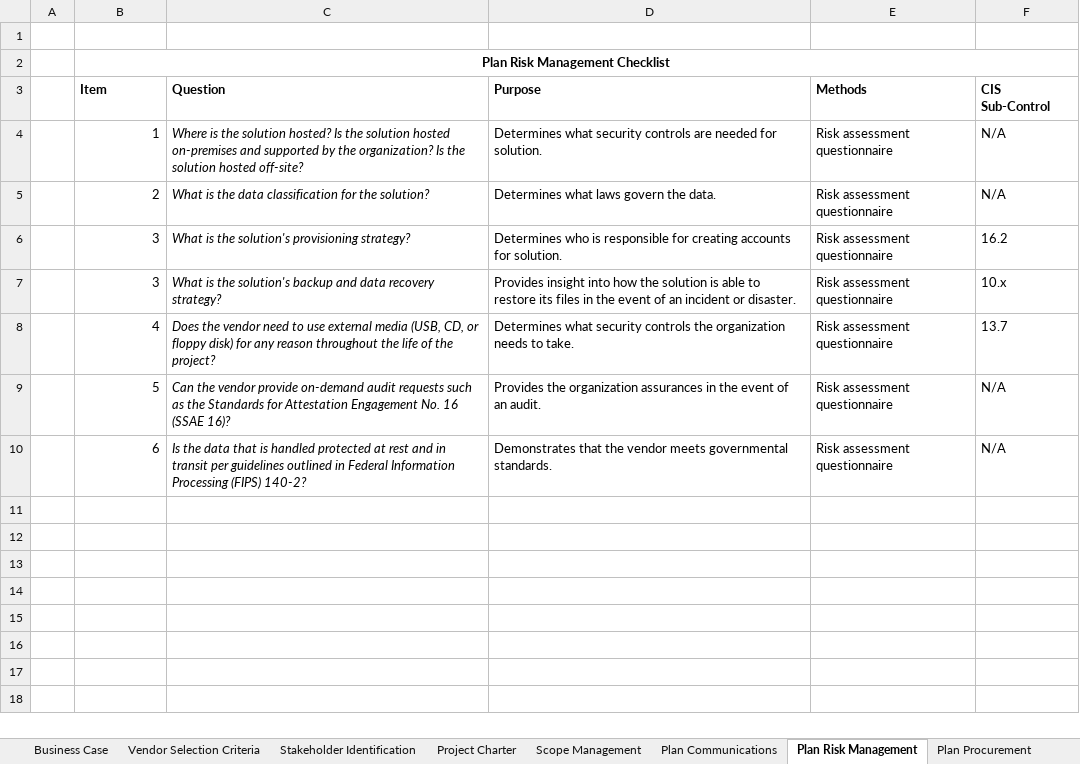
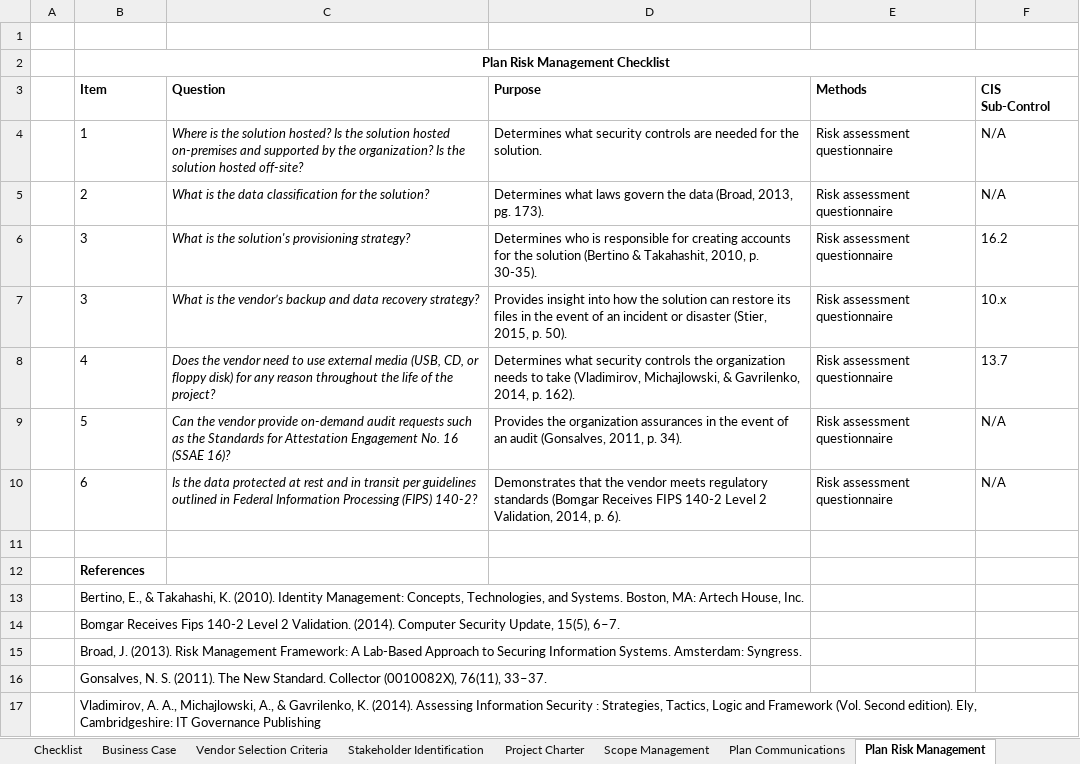
Before and after one commit to moogs37/InfoSec-Project-Management, an Excel workbook: Information Security Best Practices While Managing Projects Checklist.xlsx, sheet Plan Risk Management, drawn as a sheet; values as stored, in another font and other column widths than the file's, no borders; the diff names each change by its address in the sheet, - before the commit and + after, or states it on an @@ line.

```diff
--- a/Information Security Best Practices While Managing Projects Checklist.xlsx (sheet Plan Risk Management)
+++ b/Information Security Best Practices While Managing Projects Checklist.xlsx (sheet Plan Risk Management)
+sheet tab: Checklist
-B4:B10 alignment: right
+B4:B10 alignment: left
-D4 (Purpose): …needed for solution.
+D4 (Purpose): …needed for the solution.
-D5 (Purpose): …govern the data.
+D5 (Purpose): …govern the data (Broad, 2013, pg. 173).
-D6 (Purpose): …accounts for solution.
+D6 (Purpose): …accounts for the solution (Bertino & Takahashit, 2010, p. 30-35).
-C7 (Question): …is the solution's backup and…
+C7 (Question): …is the vendor’s backup and…
-D7 (Purpose): …the solution is able to restore its files in the event of an incident or disaster.
+D7 (Purpose): …the solution can restore its files in the event of an incident or disaster (Stier, 2015, p. 50).
-D8 (Purpose): …needs to take.
+D8 (Purpose): …needs to take (Vladimirov, Michajlowski, & Gavrilenko, 2014, p. 162).
-D9 (Purpose): …of an audit.
+D9 (Purpose): …of an audit (Gonsalves, 2011, p. 34).
-C10 (Question): …the data that is handled protected at…
+C10 (Question): …the data protected at…
-D10 (Purpose): …vendor meets governmental standards.
+D10 (Purpose): …vendor meets regulatory standards (Bomgar Receives FIPS 140-2 Level 2 Validation, 2014, p. 6).
+row 11: (empty)
+row 12:  | References
+row 13:  | Bertino, E., & Takahashi, K. (2010). Identity Management: Concepts, Technologies, and Systems. Boston, MA: Artech House, Inc.
+row 14:  | Bomgar Receives Fips 140-2 Level 2 Validation. (2014). Computer Security Update, 15(5), 6–7.
+row 15:  | Broad, J. (2013). Risk Management Framework: A Lab-Based Approach to Securing Information Systems. Amsterdam: Syngress.
+row 16:  | Gonsalves, N. S. (2011). The New Standard. Collector (0010082X), 76(11), 33–37.
+row 17:  | Vladimirov, A. A., Michajlowski, A., & Gavrilenko, K. (2014). Assessing Information Security : Strategies, Tactics, Logic and Framework (Vol. Second edition). Ely, Cambridgeshire: IT Governance Publishing
```
Also changed, not shown: sheet Vendor Selection Criteria, sheet Business Associate Agreements, sheet Scope Management, sheet Business Case, sheet Plan Procurement, sheet Stakeholder Identification, 1 more sheet, other sheet tabs, charts or pictures.
